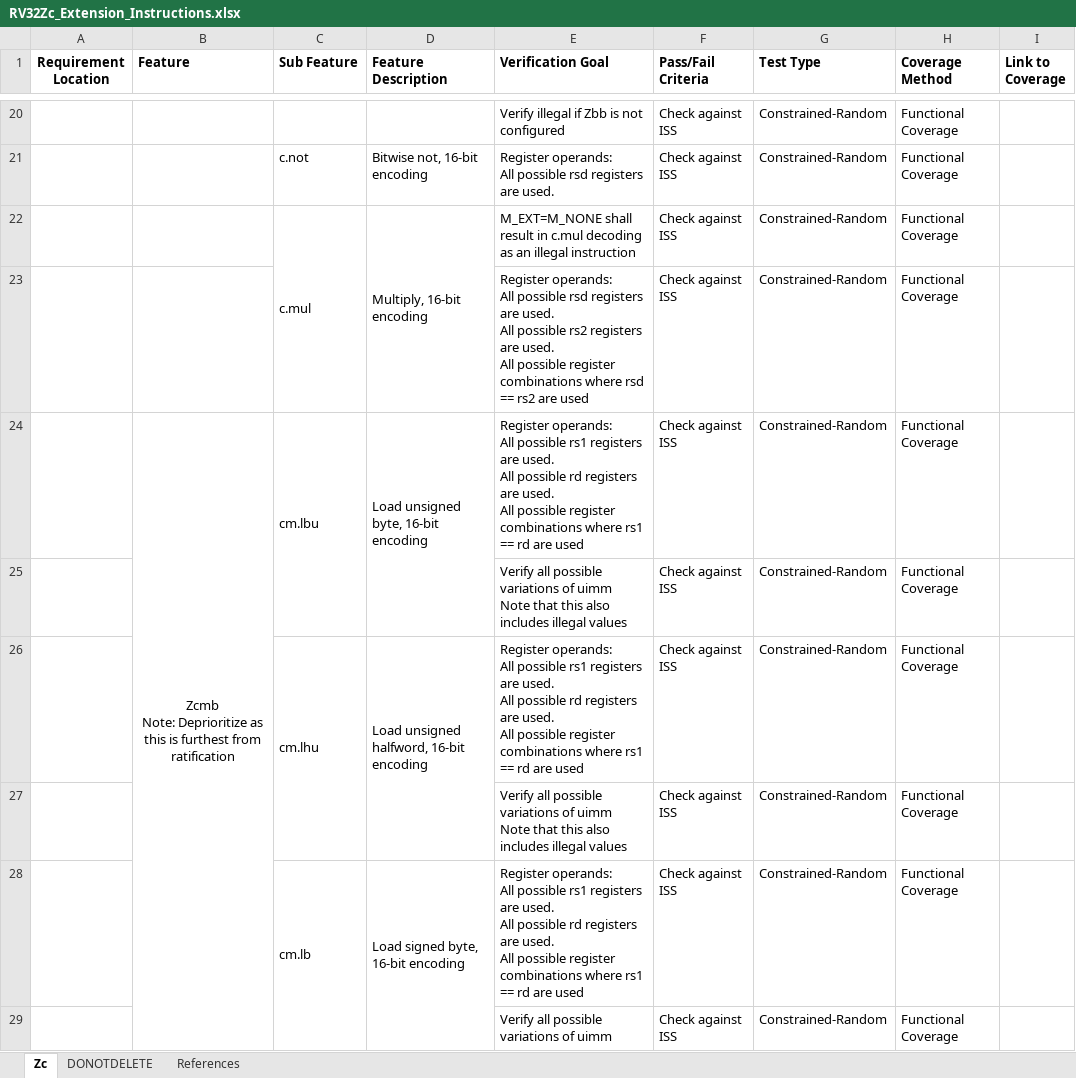
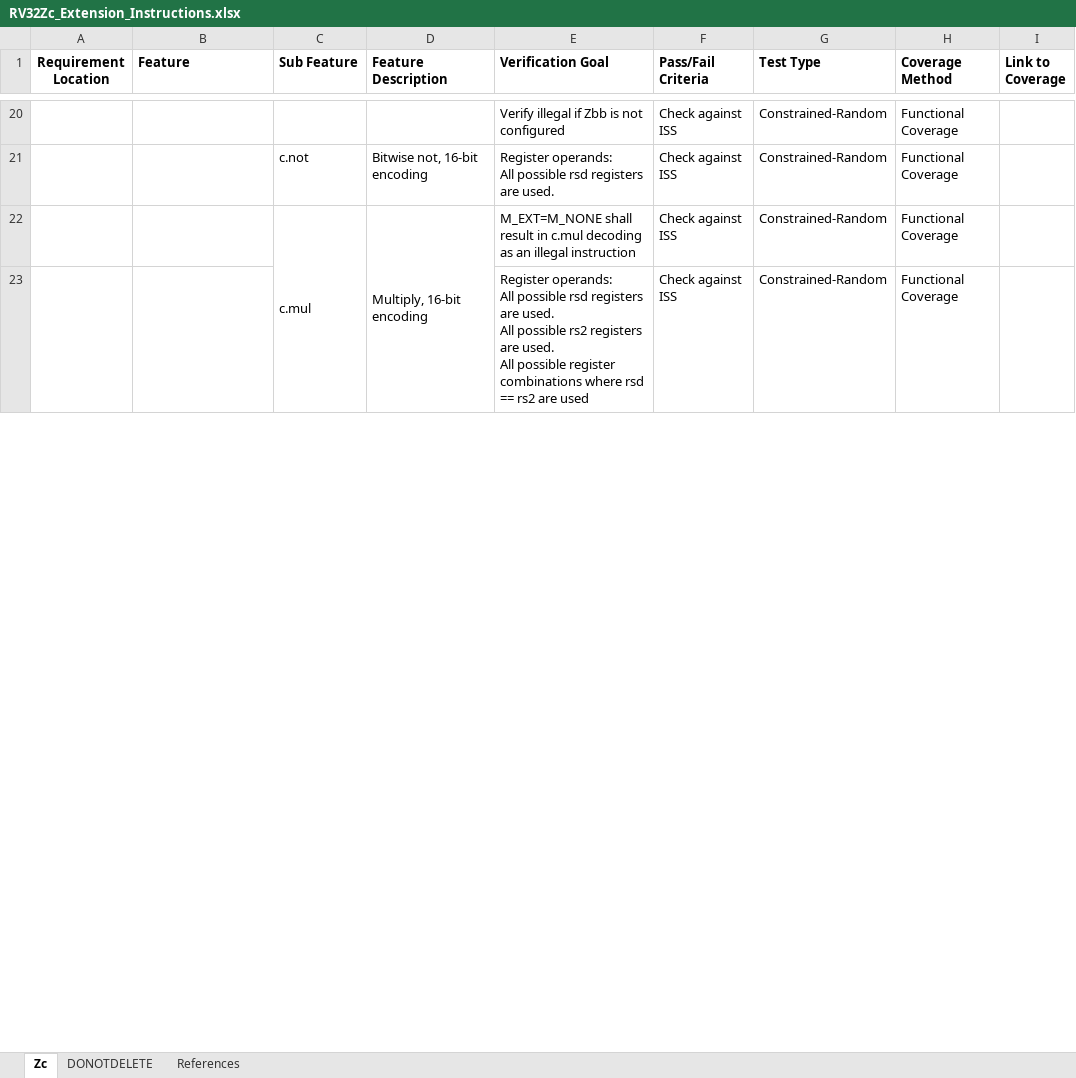
Before and after one commit to openhwgroup/cv32e40x-dv, an Excel workbook: docs/VerifPlans/Simulation/Zc/RV32Zc_Extension_Instructions.xlsx, sheet Zc, drawn as a sheet; only a part is shown, gaps mark what is left out; values as stored, in another font and other column widths than the file's, no borders; ↵ is a line break in a cell; the diff covers the shown part only; the diff names each change by its address in the sheet, - before the commit and + after, or states it on an @@ line.

Commit message:
Vplan: Zc update for 1.0.1, removed Zcmb
Signed-off-by: Henrik Fegran <Henrik.Fegran@silabs.com>

```diff
--- a/docs/VerifPlans/Simulation/Zc/RV32Zc_Extension_Instructions.xlsx (sheet Zc)
+++ b/docs/VerifPlans/Simulation/Zc/RV32Zc_Extension_Instructions.xlsx (sheet Zc)
-row 24:  | Zcmb ↵ Note: Deprioritize as this is furthest from ratification | cm.lbu | Load unsigned byte, 16-bit encoding | Register operands: ↵ All possible rs1 registers are used. ↵ All possible rd registers are used. ↵ All possible register combinations where rs1 == rd are used | Check against ISS | Constrained-Random | Functional Coverage
-row 25:  |  |  |  | Verify all possible variations of uimm ↵ Note that this also includes illegal values | Check against ISS | Constrained-Random | Functional Coverage
-row 26:  |  | cm.lhu | Load unsigned halfword, 16-bit encoding | Register operands: ↵ All possible rs1 registers are used. ↵ All possible rd registers are used. ↵ All possible register combinations where rs1 == rd are used | Check against ISS | Constrained-Random | Functional Coverage
-row 27:  |  |  |  | Verify all possible variations of uimm ↵ Note that this also includes illegal values | Check against ISS | Constrained-Random | Functional Coverage
-row 28:  |  | cm.lb | Load signed byte, 16-bit encoding | Register operands: ↵ All possible rs1 registers are used. ↵ All possible rd registers are used. ↵ All possible register combinations where rs1 == rd are used | Check against ISS | Constrained-Random | Functional Coverage
-row 29:  |  |  |  | Verify all possible variations of uimm | Check against ISS | Constrained-Random | Functional Coverage
```
Also changed, not shown: 6 removed rows and 1 edited cell elsewhere in this sheet, sheet References.
